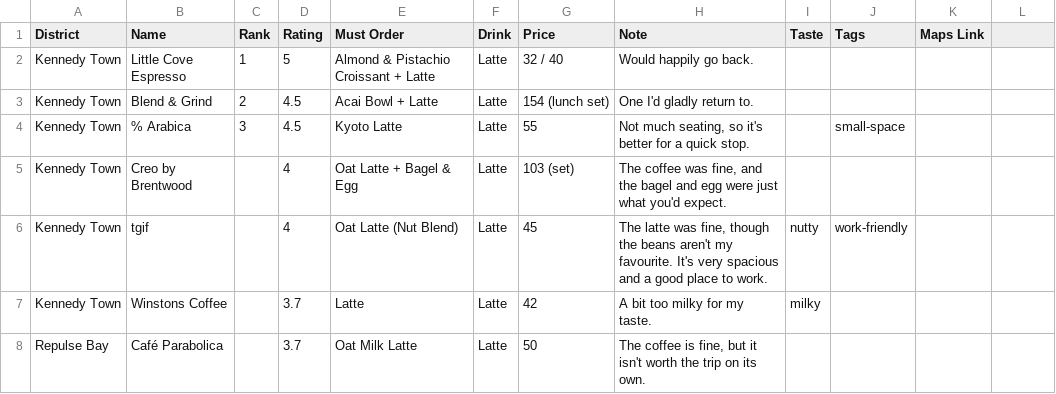
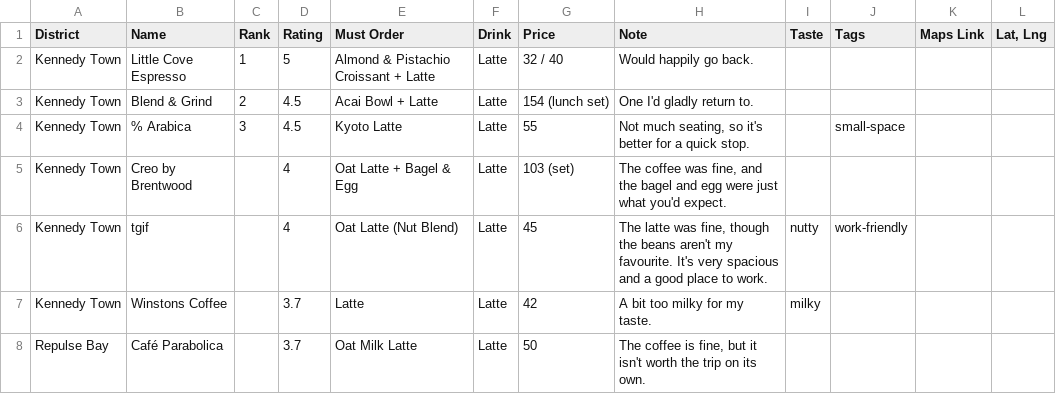
Before and after one commit to Amabelnapitu/bean-there-by-putri, a CSV file: data/cafes.csv, drawn as a sheet; only a part is shown; the diff names each change by its address in the sheet, - before the commit and + after, or states it on an @@ line.

```diff
--- a/data/cafes.csv
+++ b/data/cafes.csv
-L1: (empty)
+L1: Lat, Lng
```
Also changed, not shown: 2 other files.
